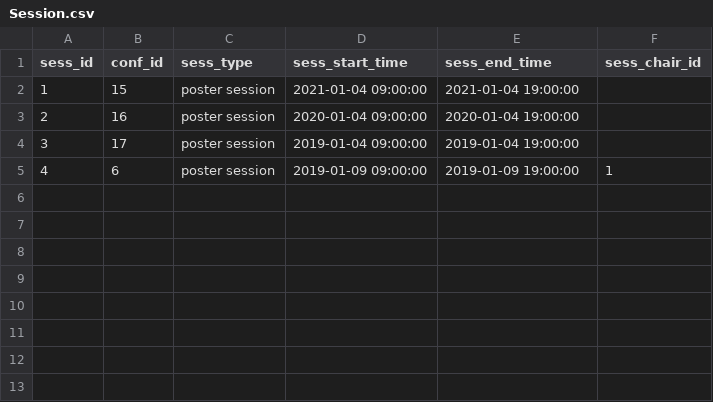
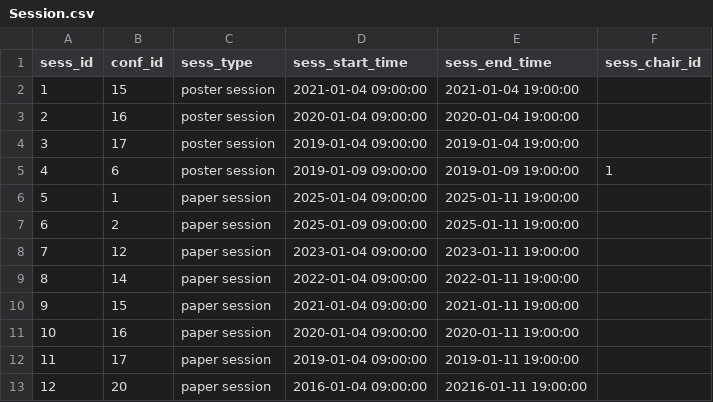
Before and after one commit to achen2003/CSC343_A3, a CSV file: data/Session.csv, drawn as a sheet.

```diff
--- a/data/Session.csv
+++ b/data/Session.csv
@@ -5 +5,9 @@ sess_id,conf_id,sess_type,sess_start_time,sess_end_time,sess_chair_id
 4,6,poster session,2019-01-09 09:00:00,2019-01-09 19:00:00,1
+5,1,paper session,2025-01-04 09:00:00,2025-01-11 19:00:00,
+6,2,paper session,2025-01-09 09:00:00,2025-01-11 19:00:00,
+7,12,paper session,2023-01-04 09:00:00,2023-01-11 19:00:00,
+8,14,paper session,2022-01-04 09:00:00,2022-01-11 19:00:00,
+9,15,paper session,2021-01-04 09:00:00,2021-01-11 19:00:00,
+10,16,paper session,2020-01-04 09:00:00,2020-01-11 19:00:00,
+11,17,paper session,2019-01-04 09:00:00,2019-01-11 19:00:00,
+12,20,paper session,2016-01-04 09:00:00,20216-01-11 19:00:00,
```
Also changed, not shown: data/Conference.csv, data/Contributor.csv, 7 other files.
